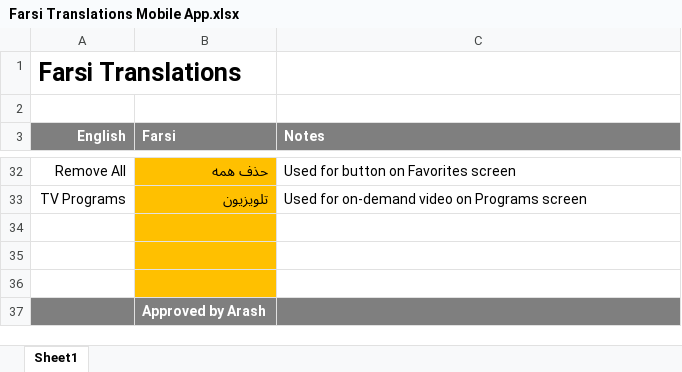
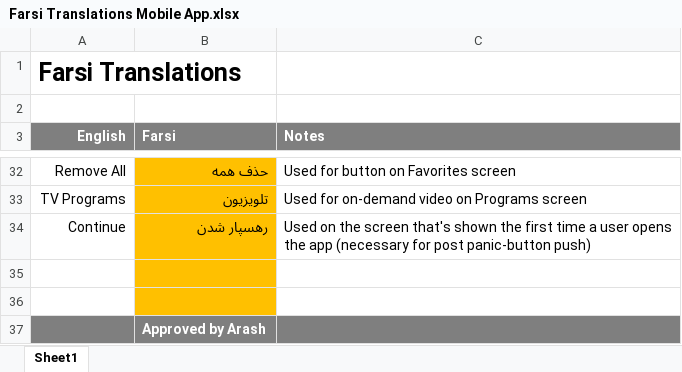
Before and after one commit to Voiceofamerica/voa-mobile-shared, an Excel workbook: assets/Farsi Translations Mobile App.xlsx, sheet Sheet1, drawn as a sheet; only a part is shown, gaps mark what is left out; values as stored, in another font and other column widths than the file's, no borders; the diff names each change by its address in the sheet, - before the commit and + after, or states it on an @@ line.

Commit message:
Latest Farsi Translations

```diff
--- a/assets/Farsi Translations Mobile App.xlsx (sheet Sheet1)
+++ b/assets/Farsi Translations Mobile App.xlsx (sheet Sheet1)
-row 34: (empty)
+row 34: Continue | رهسپار شدن | Used on the screen that's shown the first time a user opens the app (necessary for post panic-button push)
```
